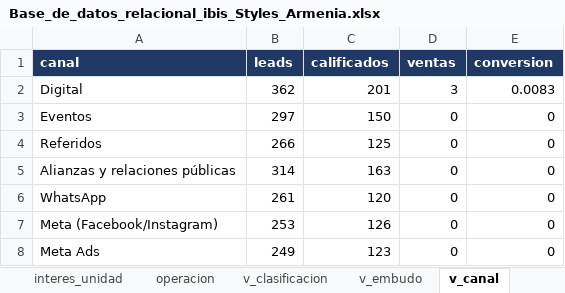
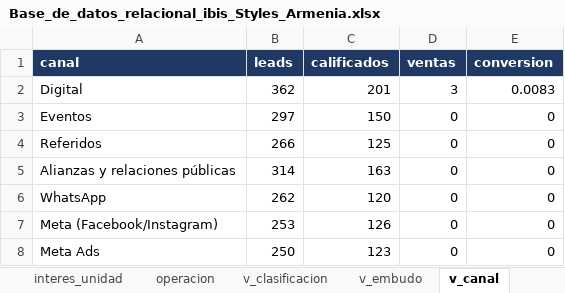
Before and after one commit to adamar-guti/-crm-ibis-styles-armenia, an Excel workbook: Base_de_datos_relacional_ibis_Styles_Armenia.xlsx, sheet v_canal, drawn as a sheet; values as stored, in another font and other column widths than the file's, no borders; the diff names each change by its address in the sheet, - before the commit and + after, or states it on an @@ line.

Commit message:
Actualizacion de la base CRM (captacion de leads)

```diff
--- a/Base_de_datos_relacional_ibis_Styles_Armenia.xlsx (sheet v_canal)
+++ b/Base_de_datos_relacional_ibis_Styles_Armenia.xlsx (sheet v_canal)
-B6 (leads): 261
+B6 (leads): 262
-B8 (leads): 249
+B8 (leads): 250
```
Also changed, not shown: sheet cliente, sheet v_clasificacion, sheet autorizacion_datos, sheet interaccion, sheet v_clasificacion_resumen, sheet v_kpis, 3 more sheets, Informe_KPIs_CRM_ibis_Styles_Armenia.xlsx, 2 other files.
